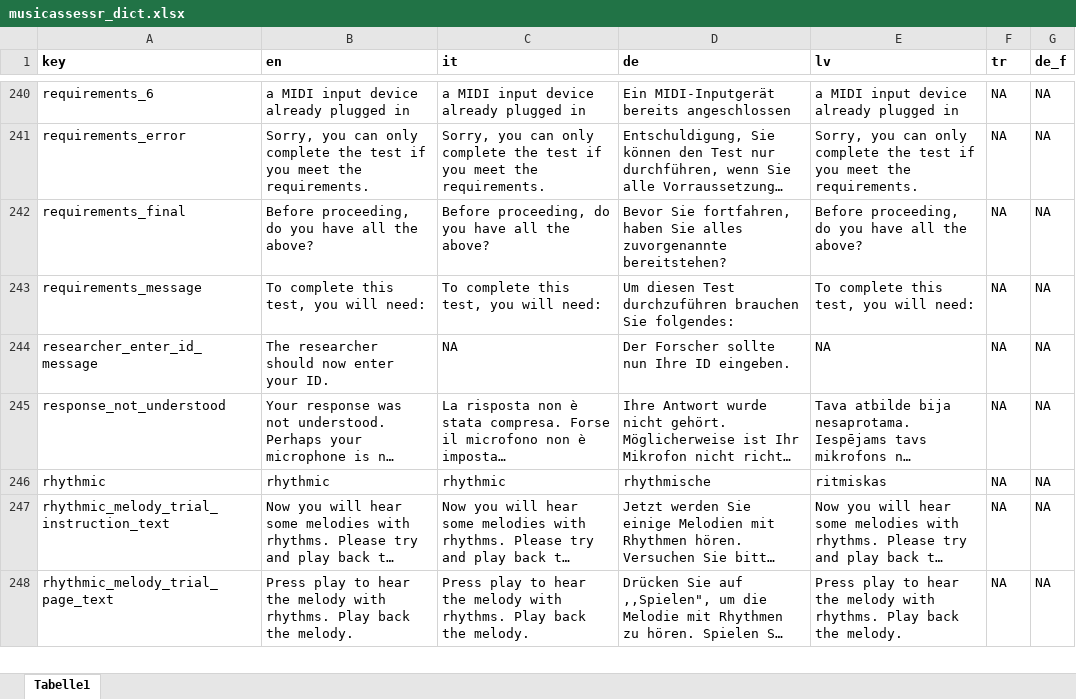
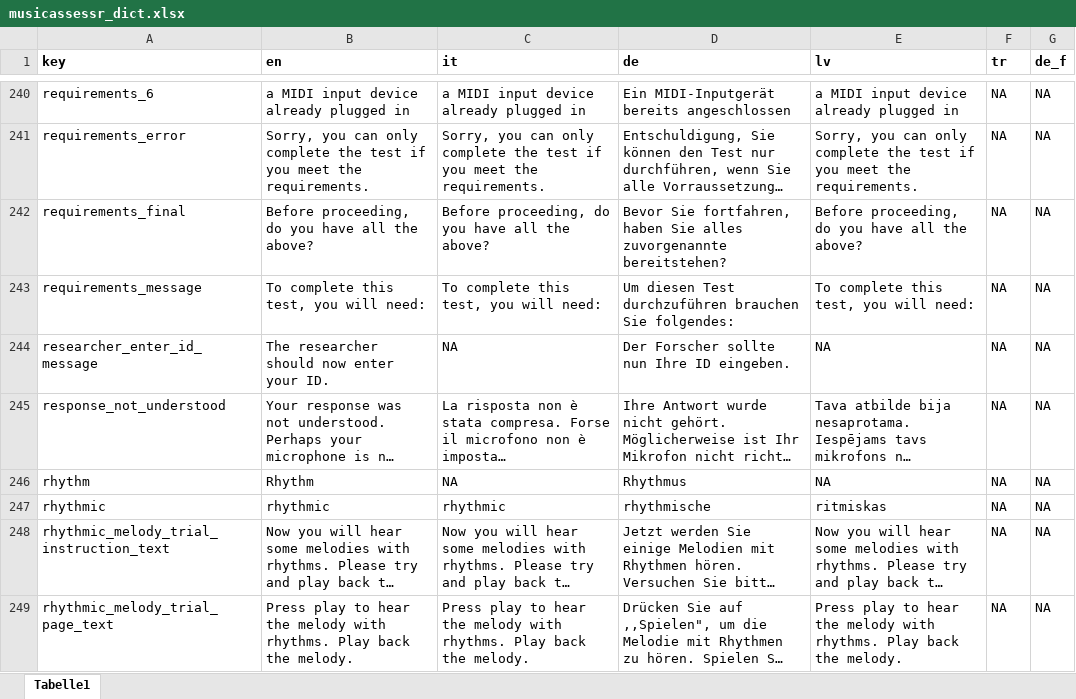
Before and after one commit to sebsilas/musicassessr, an Excel workbook: data-raw/musicassessr_dict.xlsx, sheet Tabelle1, drawn as a sheet; only a part is shown, gaps mark what is left out; long unchanged cells end in …; values as stored, in another font and other column widths than the file's, no borders; the diff names each change by its address in the sheet, - before the commit and + after, or states it on an @@ line.

Commit message:
Dict updates

```diff
--- a/data-raw/musicassessr_dict.xlsx (sheet Tabelle1)
+++ b/data-raw/musicassessr_dict.xlsx (sheet Tabelle1)
+row 246: rhythm | Rhythm | NA | Rhythmus | NA | NA | NA
```
Also changed, not shown: 4 other files.
